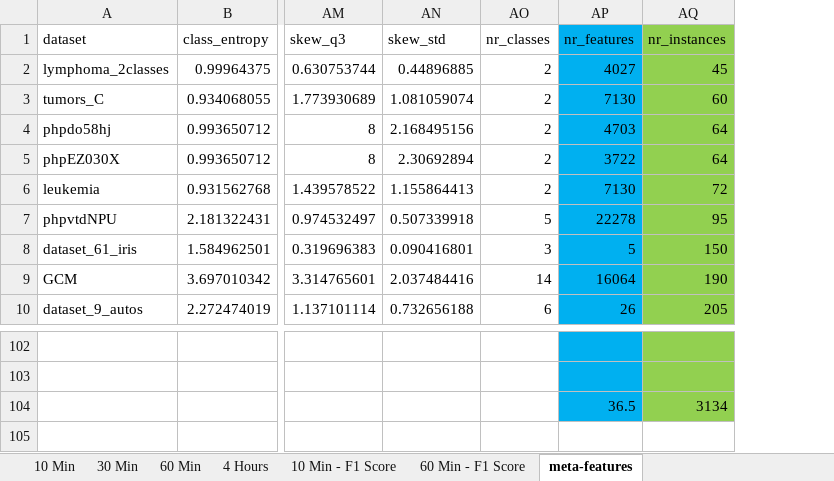
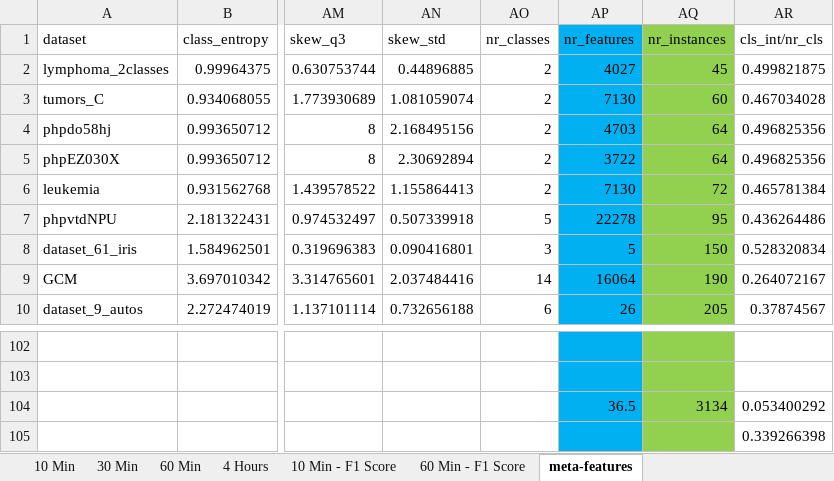
Before and after one commit to DataSystemsGroupUT/AutoMLBench, an Excel workbook: Complete_Sheet.xlsx, sheet meta-features, drawn as a sheet; only a part is shown, gaps mark what is left out; values as stored, in another font and other column widths than the file's, no borders; rows hold the shown columns only; the diff names each change by its address in the sheet, - before the commit and + after, or states it on an @@ line.

```diff
--- a/Complete_Sheet.xlsx (sheet meta-features)
+++ b/Complete_Sheet.xlsx (sheet meta-features)
+column AR (cls_int/nr_cls), rows 2-10: 0.499821875 | 0.467034028 | 0.496825356 | 0.496825356 | 0.465781384 | 0.436264486 | 0.528320834 | 0.264072167 | 0.37874567; row 104: 0.053400292
+row 105:  |  |  |  |  |  |  | 0.339266398
```
Also changed, not shown: 5 other files.
